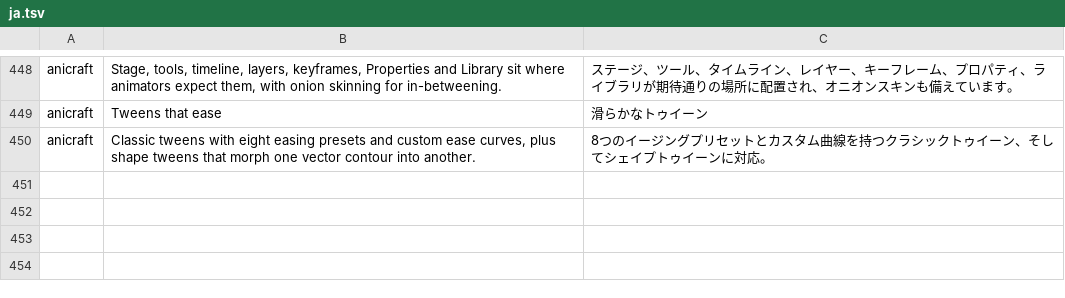
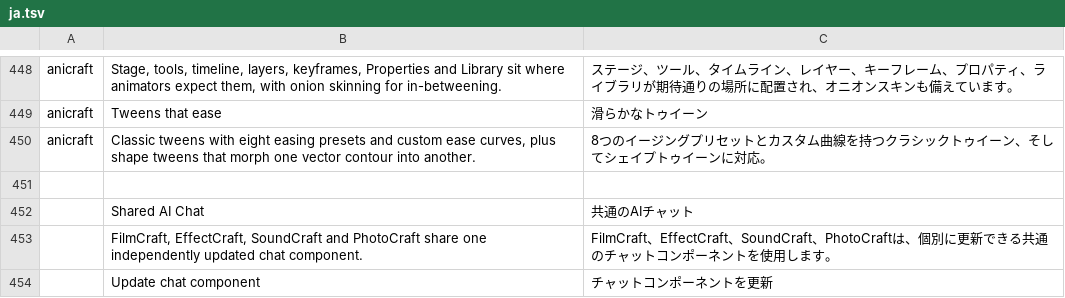
Before and after one commit to lakam99/craft-launcher, a TSV file: crates/ui-egui/src/i18n/ja.tsv, drawn as a sheet; only a part is shown, gaps mark what is left out; the diff names each change by its address in the sheet, - before the commit and + after, or states it on an @@ line.

```diff
--- a/crates/ui-egui/src/i18n/ja.tsv
+++ b/crates/ui-egui/src/i18n/ja.tsv
+row 451: (empty)
+row 452:  | Shared AI Chat | 共通のAIチャット
+row 453:  | FilmCraft, EffectCraft, SoundCraft and PhotoCraft share one independently updated chat component. | FilmCraft、EffectCraft、SoundCraft、PhotoCraftは、個別に更新できる共通のチャットコンポーネントを使用します。
+row 454:  | Update chat component | チャットコンポーネントを更新
```
Also changed, not shown: crates/ui-egui/src/i18n/de.tsv, crates/ui-egui/src/i18n/es.tsv, 15 other files.
